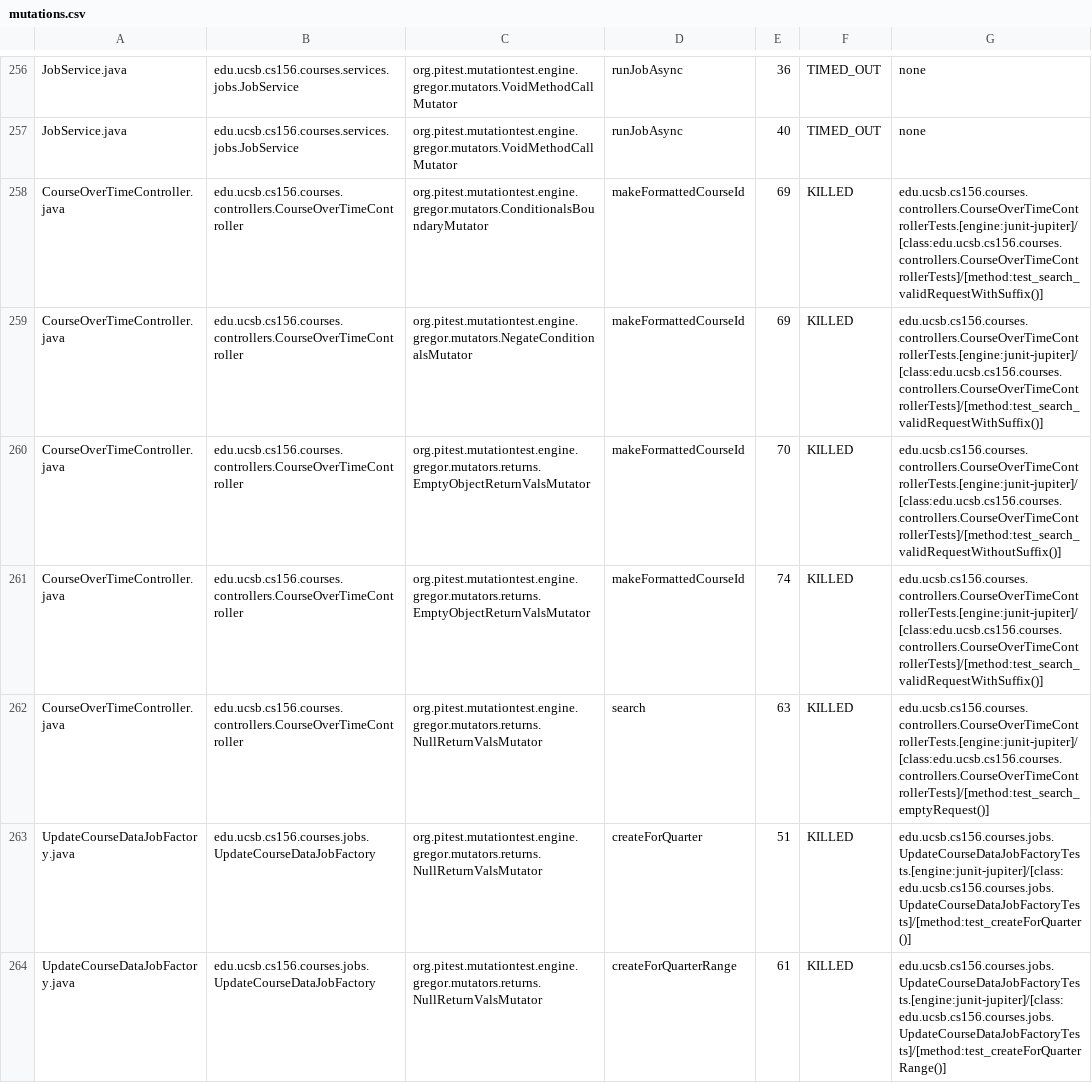
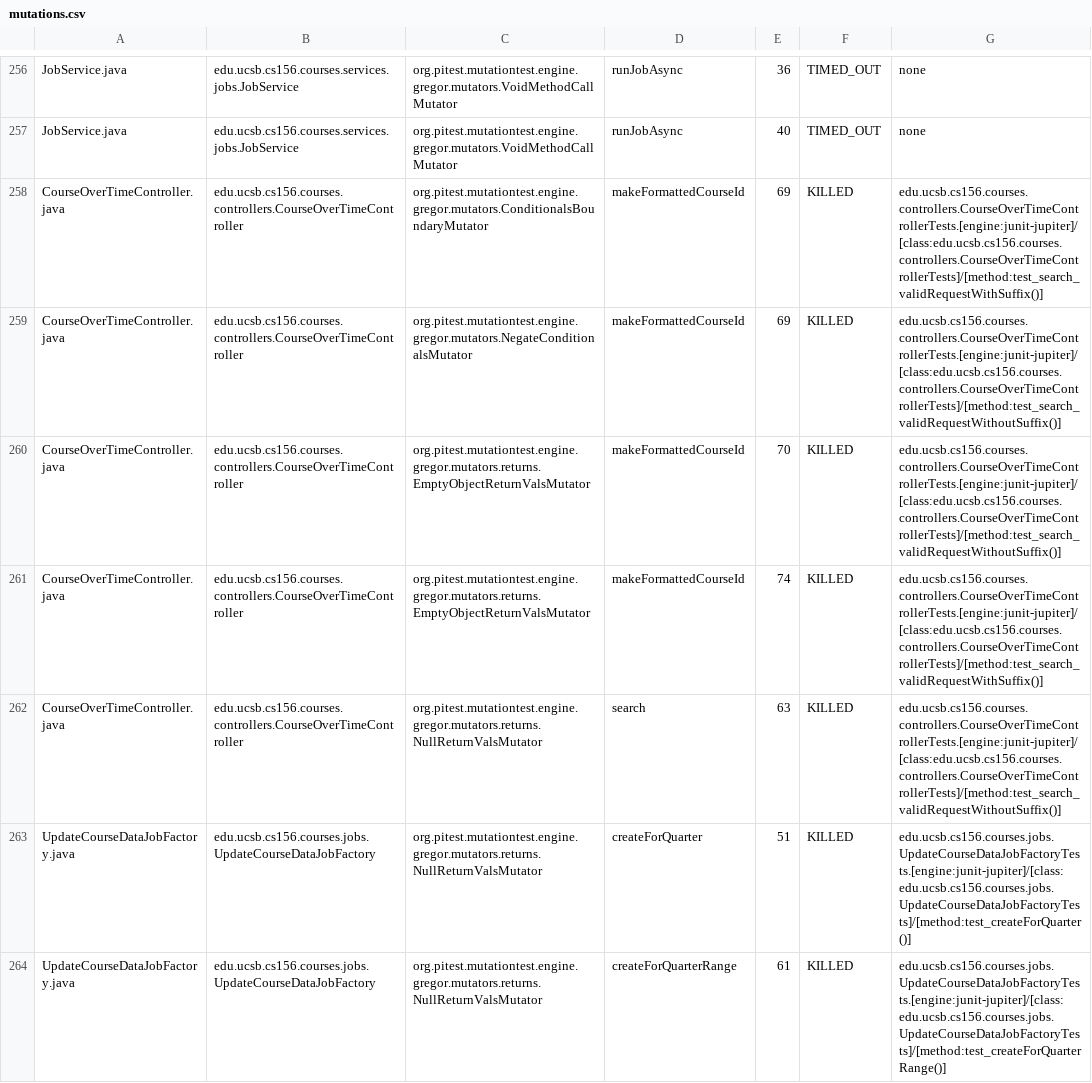
Before and after one commit to ucsb-cs156-s24/proj-courses-s24-4pm-2, a CSV file: prs/35/pitest/mutations.csv, drawn as a sheet; only a part is shown, gaps mark what is left out; the diff covers the shown part only.

Commit message:
Deploying to gh-pages from @ ucsb-cs156-s24/proj-courses-s24-4pm-2@d7af7fd4c2778d4c198667739eebcd8b4e599646 🚀

```diff
--- a/prs/35/pitest/mutations.csv
+++ b/prs/35/pitest/mutations.csv
@@ -258,6 +258,6 @@ JobService.java,edu.ucsb.cs156.courses.services.jobs.JobService,org.pitest.mutat
 CourseOverTimeController.java,edu.ucsb.cs156.courses.controllers.CourseOverTimeController,org.pitest.mutationtest.engine.gregor.mutators.ConditionalsBoundaryMutator,makeFormattedCourseId,69,KILLED,edu.ucsb.cs156.courses.controllers.CourseOverTimeControllerTests.[engine:junit-jupiter]/[class:edu.ucsb.cs156.courses.controllers.CourseOverTimeControllerTests]/[method:test_search_validRequestWithSuffix()]
-CourseOverTimeController.java,edu.ucsb.cs156.courses.controllers.CourseOverTimeController,org.pitest.mutationtest.engine.gregor.mutators.NegateConditionalsMutator,makeFormattedCourseId,69,KILLED,edu.ucsb.cs156.courses.controllers.CourseOverTimeControllerTests.[engine:junit-jupiter]/[class:edu.ucsb.cs156.courses.controllers.CourseOverTimeControllerTests]/[method:test_search_validRequestWithSuffix()]
+CourseOverTimeController.java,edu.ucsb.cs156.courses.controllers.CourseOverTimeController,org.pitest.mutationtest.engine.gregor.mutators.NegateConditionalsMutator,makeFormattedCourseId,69,KILLED,edu.ucsb.cs156.courses.controllers.CourseOverTimeControllerTests.[engine:junit-jupiter]/[class:edu.ucsb.cs156.courses.controllers.CourseOverTimeControllerTests]/[method:test_search_validRequestWithoutSuffix()]
 CourseOverTimeController.java,edu.ucsb.cs156.courses.controllers.CourseOverTimeController,org.pitest.mutationtest.engine.gregor.mutators.returns.EmptyObjectReturnValsMutator,makeFormattedCourseId,70,KILLED,edu.ucsb.cs156.courses.controllers.CourseOverTimeControllerTests.[engine:junit-jupiter]/[class:edu.ucsb.cs156.courses.controllers.CourseOverTimeControllerTests]/[method:test_search_validRequestWithoutSuffix()]
 CourseOverTimeController.java,edu.ucsb.cs156.courses.controllers.CourseOverTimeController,org.pitest.mutationtest.engine.gregor.mutators.returns.EmptyObjectReturnValsMutator,makeFormattedCourseId,74,KILLED,edu.ucsb.cs156.courses.controllers.CourseOverTimeControllerTests.[engine:junit-jupiter]/[class:edu.ucsb.cs156.courses.controllers.CourseOverTimeControllerTests]/[method:test_search_validRequestWithSuffix()]
-CourseOverTimeController.java,edu.ucsb.cs156.courses.controllers.CourseOverTimeController,org.pitest.mutationtest.engine.gregor.mutators.returns.NullReturnValsMutator,search,63,KILLED,edu.ucsb.cs156.courses.controllers.CourseOverTimeControllerTests.[engine:junit-jupiter]/[class:edu.ucsb.cs156.courses.controllers.CourseOverTimeControllerTests]/[method:test_search_emptyRequest()]
+CourseOverTimeController.java,edu.ucsb.cs156.courses.controllers.CourseOverTimeController,org.pitest.mutationtest.engine.gregor.mutators.returns.NullReturnValsMutator,search,63,KILLED,edu.ucsb.cs156.courses.controllers.CourseOverTimeControllerTests.[engine:junit-jupiter]/[class:edu.ucsb.cs156.courses.controllers.CourseOverTimeControllerTests]/[method:test_search_validRequestWithoutSuffix()]
 UpdateCourseDataJobFactory.java,edu.ucsb.cs156.courses.jobs.UpdateCourseDataJobFactory,org.pitest.mutationtest.engine.gregor.mutators.returns.NullReturnValsMutator,createForQuarter,51,KILLED,edu.ucsb.cs156.courses.jobs.UpdateCourseDataJobFactoryTests.[engine:junit-jupiter]/[class:edu.ucsb.cs156.courses.jobs.UpdateCourseDataJobFactoryTests]/[method:test_createForQuarter()]
```
Also changed, not shown: 53 edited cells elsewhere in this file, 39 other files.
